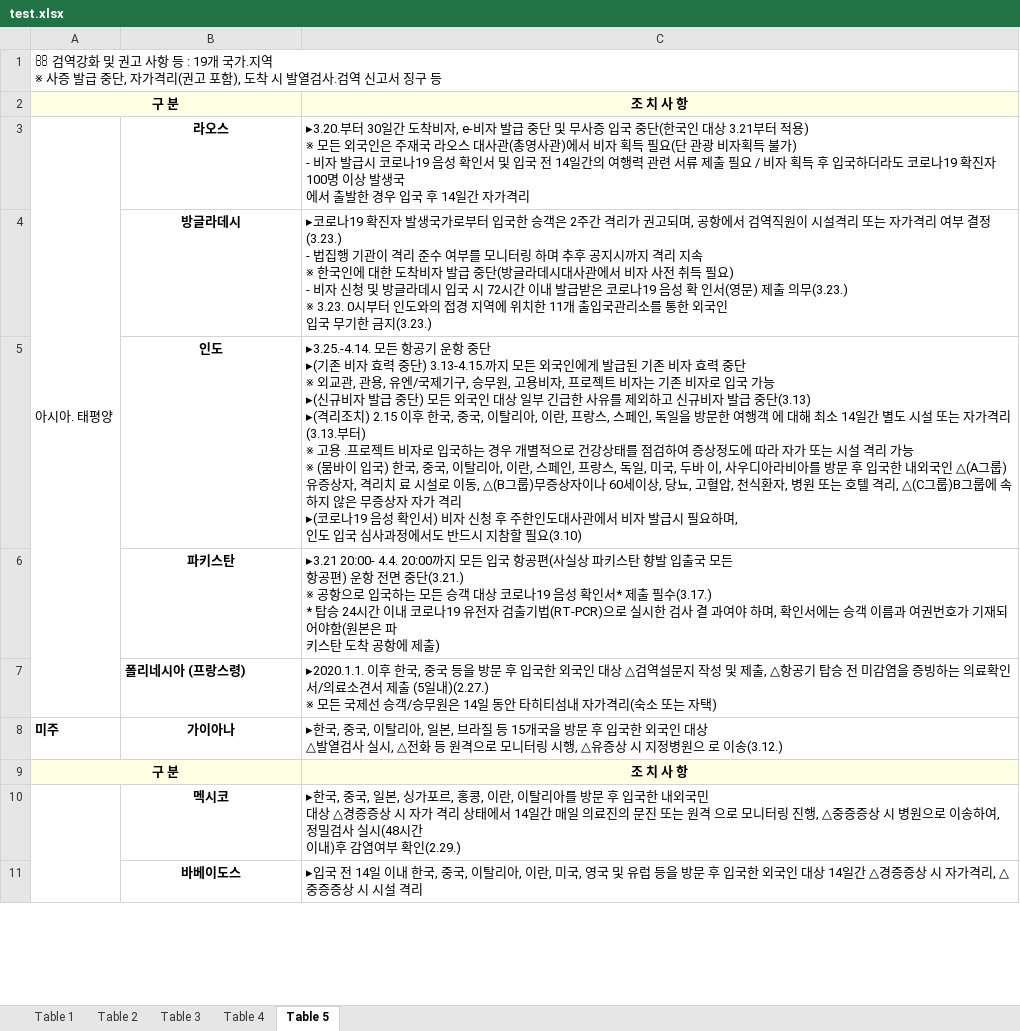
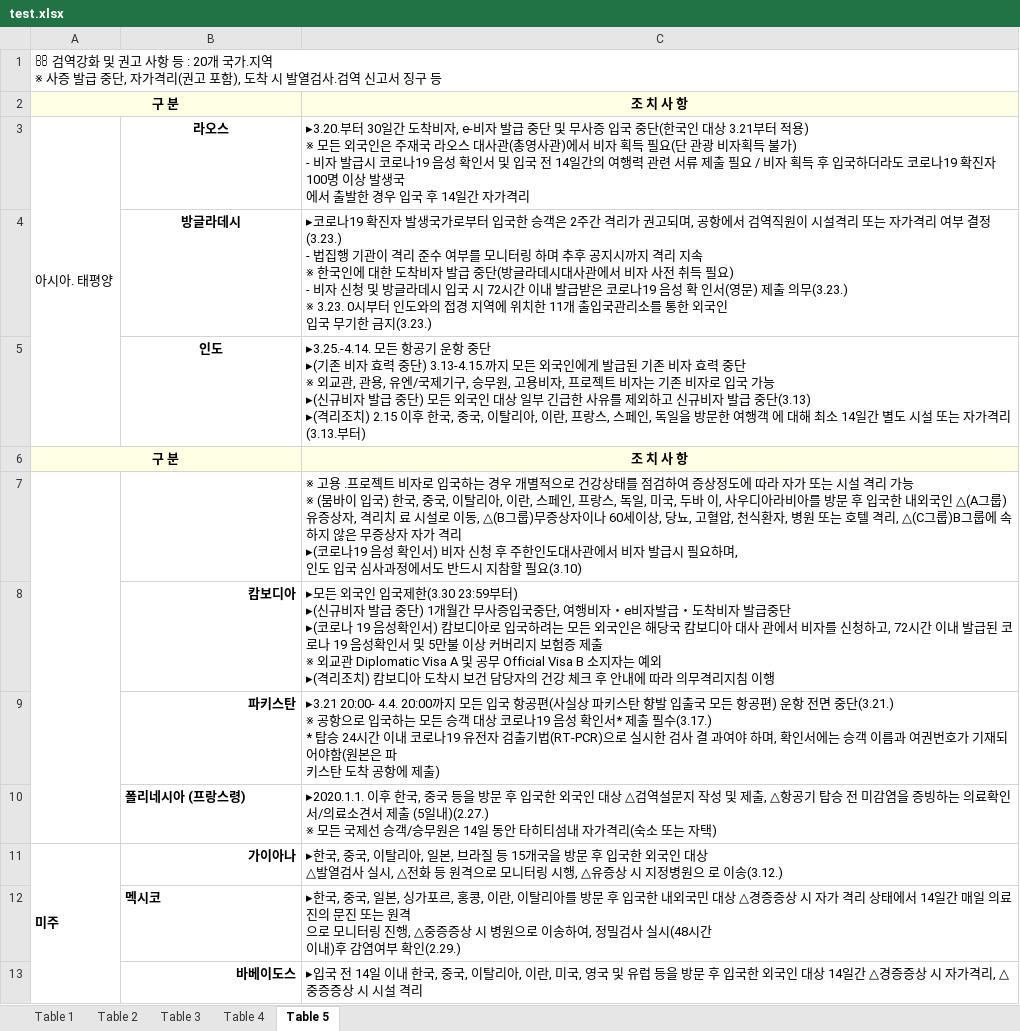
Before and after one commit to forbid403/coronascan, an Excel workbook: working/test.xlsx, sheet Table 5, drawn as a sheet; only a part is shown; values as stored, in another font and other column widths than the file's, no borders; removed rows and columns are numbered as before the commit, all else as after; ↵ is a line break in a cell; the diff covers the shown part only; the diff names each change by its address in the sheet, - before the commit and + after, or states it on an @@ line.

```diff
--- a/working/test.xlsx (sheet Table 5)
+++ b/working/test.xlsx (sheet Table 5)
-A1: …등 : 19개 국가…
+A1: …등 : 20개 국가…
-A3:A7 merged
+A3:A5 merged
-C5: …(3.13.부터) ↵ ※ 고용 ․프로젝트 비자로 입국하는 경우 개별적으로 건강상태를 점검하여 증상정도에 따라 자가 또는 시설 격리 가능 ↵ ※ (뭄바이 입국) 한국, 중국, 이탈리아, 이란, 스페인, 프랑스, 독일, 미국, 두바 이, 사우디아라비아를 방문 후 입국한 내외국인 △(A그룹)유증상자, 격리치 료 시설로 이동, △(B그룹)무증상자이나 60세이상, 당뇨, 고혈압, 천식환자, 병원 또는 호텔 격리, △(C그룹)B그룹에 속하지 않은 무증상자 자가 격리 ↵ ▸(코로나19 음성 확인서) 비자 신청 후 주한인도대사관에서 비자 발급시 필요하며, ↵ 인도 입국 심사과정에서도 반드시 지참할 필요(3.10)
+C5: …(3.13.부터)
@@ row 9 moved to row 6: 구 분 @@
+row 7:  |  | ※ 고용 ․프로젝트 비자로 입국하는 경우 개별적으로 건강상태를 점검하여 증상정도에 따라 자가 또는 시설 격리 가능 ↵ ※ (뭄바이 입국) 한국, 중국, 이탈리아, 이란, 스페인, 프랑스, 독일, 미국, 두바 이, 사우디아라비아를 방문 후 입국한 내외국인 △(A그룹)유증상자, 격리치 료 시설로 이동, △(B그룹)무증상자이나 60세이상, 당뇨, 고혈압, 천식환자, 병원 또는 호텔 격리, △(C그룹)B그룹에 속하지 않은 무증상자 자가 격리 ↵ ▸(코로나19 음성 확인서) 비자 신청 후 주한인도대사관에서 비자 발급시 필요하며, ↵ 인도 입국 심사과정에서도 반드시 지참할 필요(3.10)
+row 8:  | 캄보디아 | ▸모든 외국인 입국제한(3.30 23:59부터) ↵ ▸(신규비자 발급 중단) 1개월간 무사증입국중단, 여행비자・e비자발급・도착비자 발급중단 ↵ ▸(코로나 19 음성확인서) 캄보디아로 입국하려는 모든 외국인은 해당국 캄보디아 대사 관에서 비자를 신청하고, 72시간 이내 발급된 코로나 19 음성확인서 및 5만불 이상 커버리지 보험증 제출 ↵ ※ 외교관 Diplomatic Visa A 및 공무 Official Visa B 소지자는 예외 ↵ ▸(격리조치) 캄보디아 도착시 보건 담당자의 건강 체크 후 안내에 따라 의무격리지침 이행
-B9 alignment: center
+B9 alignment: right
-C9: …제출)
+C9: …제출)
+A11:A14 merged
-B11 alignment: center
+B11 alignment: right
-A10:A12 merged
-B12 alignment: center
+B12 alignment: left
-C12: …확인(2.29.)
+C12: …확인(2.29.)
-B13 alignment: center
+B13 alignment: right
```
Also changed, not shown: 1 added row, 1 removed row, 3 edited cells, cell formats and merged cells elsewhere in this sheet, sheet Table 1, sheet Table 3, sheet Table 4, sheet Table 2, charts or pictures, 4 other files.
